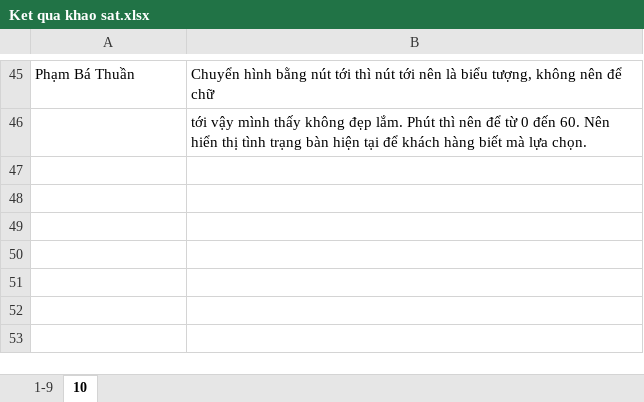
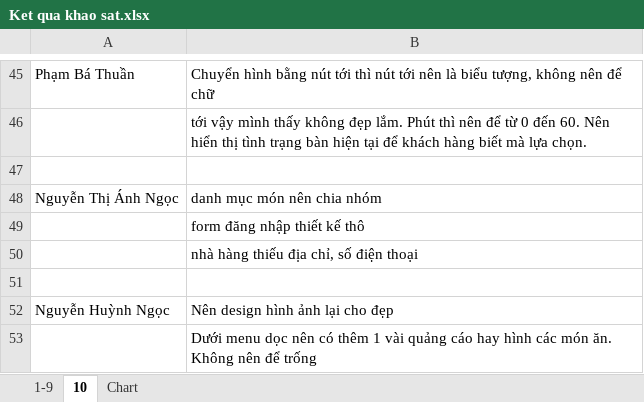
Before and after one commit to wycon/tkgd2008, an Excel workbook: PA5/KhaoSat/Ket qua khao sat.xlsx, sheet 10, drawn as a sheet; only a part is shown, gaps mark what is left out; values as stored, in another font and other column widths than the file's, no borders; the diff names each change by its address in the sheet, - before the commit and + after, or states it on an @@ line.

```diff
--- a/PA5/KhaoSat/Ket qua khao sat.xlsx (sheet 10)
+++ b/PA5/KhaoSat/Ket qua khao sat.xlsx (sheet 10)
+sheet tab: Chart
+row 47: (empty)
+row 48: Nguyễn Thị Ánh Ngọc | danh mục món nên chia nhóm
+row 49:  | form đăng nhập thiết kế thô
+row 50:  | nhà hàng thiếu địa chỉ, số điện thoại
+row 51: (empty)
+row 52: Nguyễn Huỳnh Ngọc | Nên design hình ảnh lại cho đẹp
+row 53:  | Dưới menu dọc nên có thêm 1 vài quảng cáo hay hình các món ăn. Không nên để trống
```
Also changed, not shown: sheet 1-9, charts or pictures, 1 other file.
